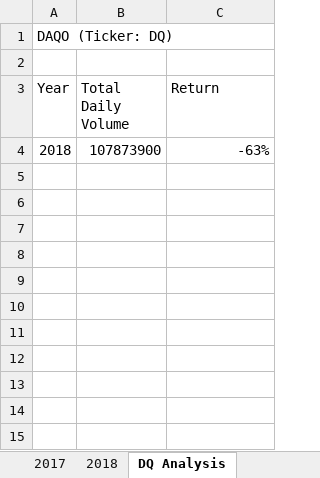
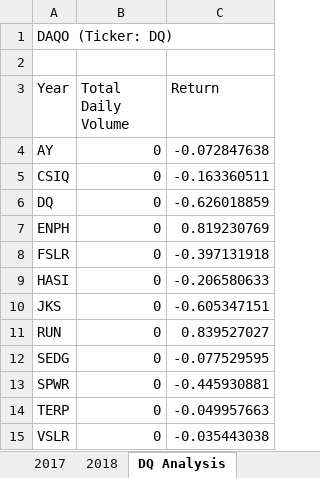
Before and after one commit to HopkinsKV/stock-analysis, an Excel workbook: green_stocks.xlsm, sheet DQ Analysis, drawn as a sheet; values as stored, in another font and other column widths than the file's, no borders; removed rows and columns are numbered as before the commit, all else as after; the diff names each change by its address in the sheet, - before the commit and + after, or states it on an @@ line.

Commit message:
Added All Stocks Analysis tab

```diff
--- a/green_stocks.xlsm (sheet DQ Analysis)
+++ b/green_stocks.xlsm (sheet DQ Analysis)
-row 4: 2018 | 107873900 | -63%
+row 4: AY | 0 | -0.072847638
+row 5: CSIQ | 0 | -0.163360511
+row 6: DQ | 0 | -0.626018859
+row 7: ENPH | 0 | 0.819230769
+row 8: FSLR | 0 | -0.397131918
+row 9: HASI | 0 | -0.206580633
+row 10: JKS | 0 | -0.605347151
+row 11: RUN | 0 | 0.839527027
+row 12: SEDG | 0 | -0.077529595
+row 13: SPWR | 0 | -0.445930881
+row 14: TERP | 0 | -0.049957663
+row 15: VSLR | 0 | -0.035443038
```
Also changed, not shown: sheet All Stocks Analysis.
